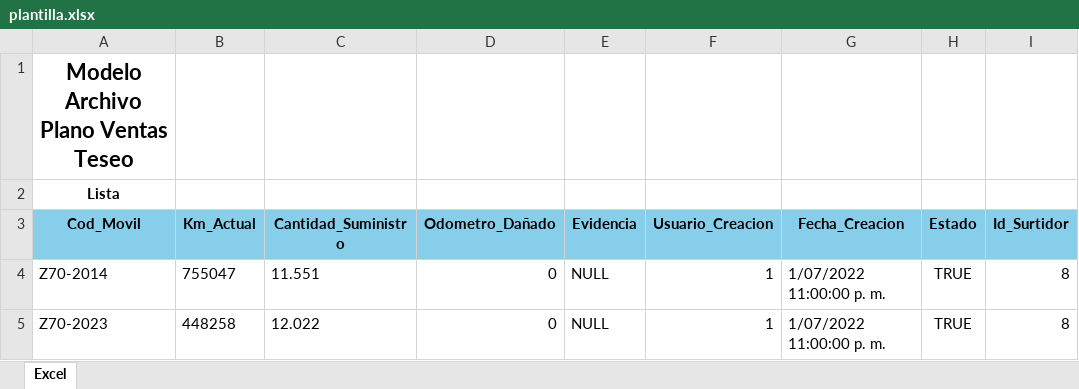
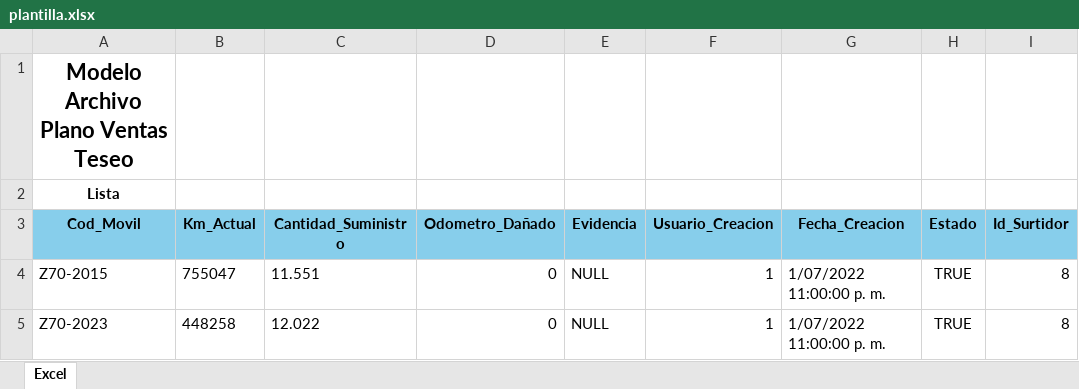
Before and after one commit to williampenuela/ProyectoExcel, an Excel workbook: ResultadoExcel/ResultadoExcel/wwwroot/docs/plantilla.xlsx, sheet Excel, drawn as a sheet; only a part is shown; values as stored, in another font and other column widths than the file's, no borders; the diff names each change by its address in the sheet, - before the commit and + after, or states it on an @@ line.

Commit message:
funciona con inserciones

```diff
--- a/ResultadoExcel/ResultadoExcel/wwwroot/docs/plantilla.xlsx (sheet Excel)
+++ b/ResultadoExcel/ResultadoExcel/wwwroot/docs/plantilla.xlsx (sheet Excel)
-A4 (Cod_Movil): Z70-2014
+A4 (Cod_Movil): Z70-2015
```
Also changed, not shown: 14 other files.
